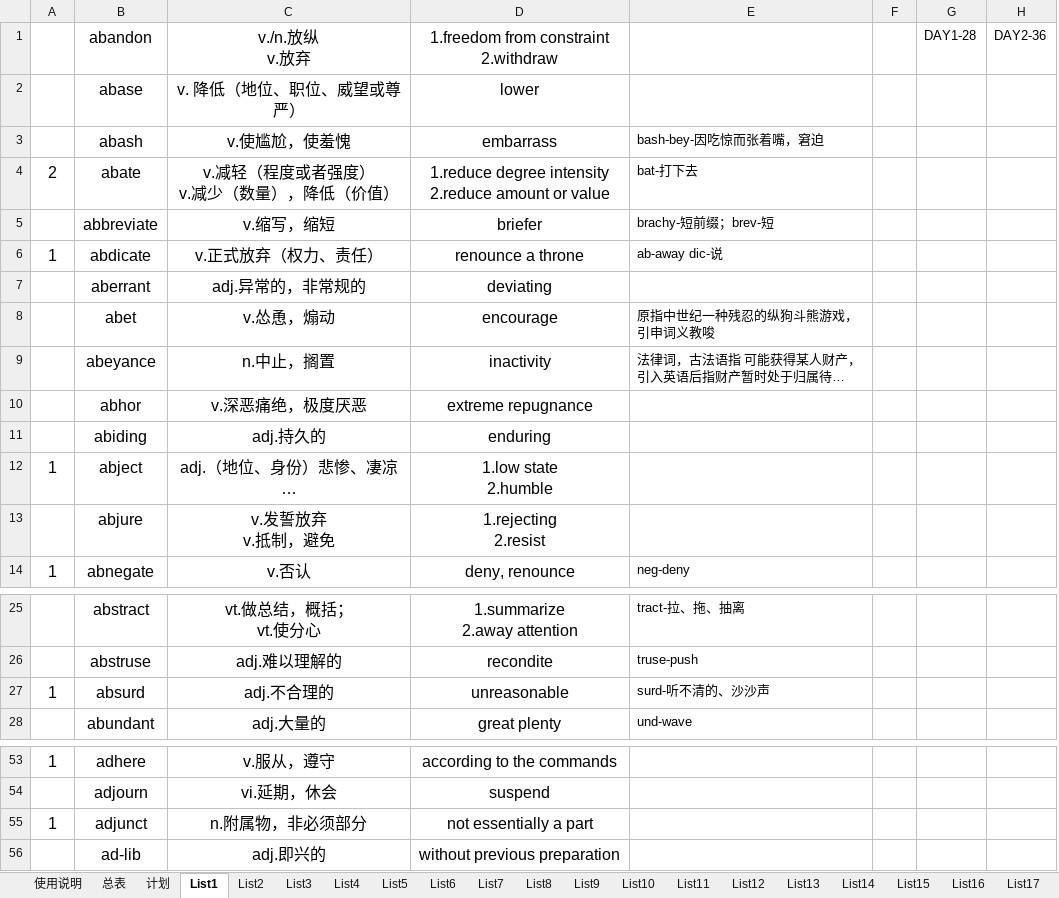
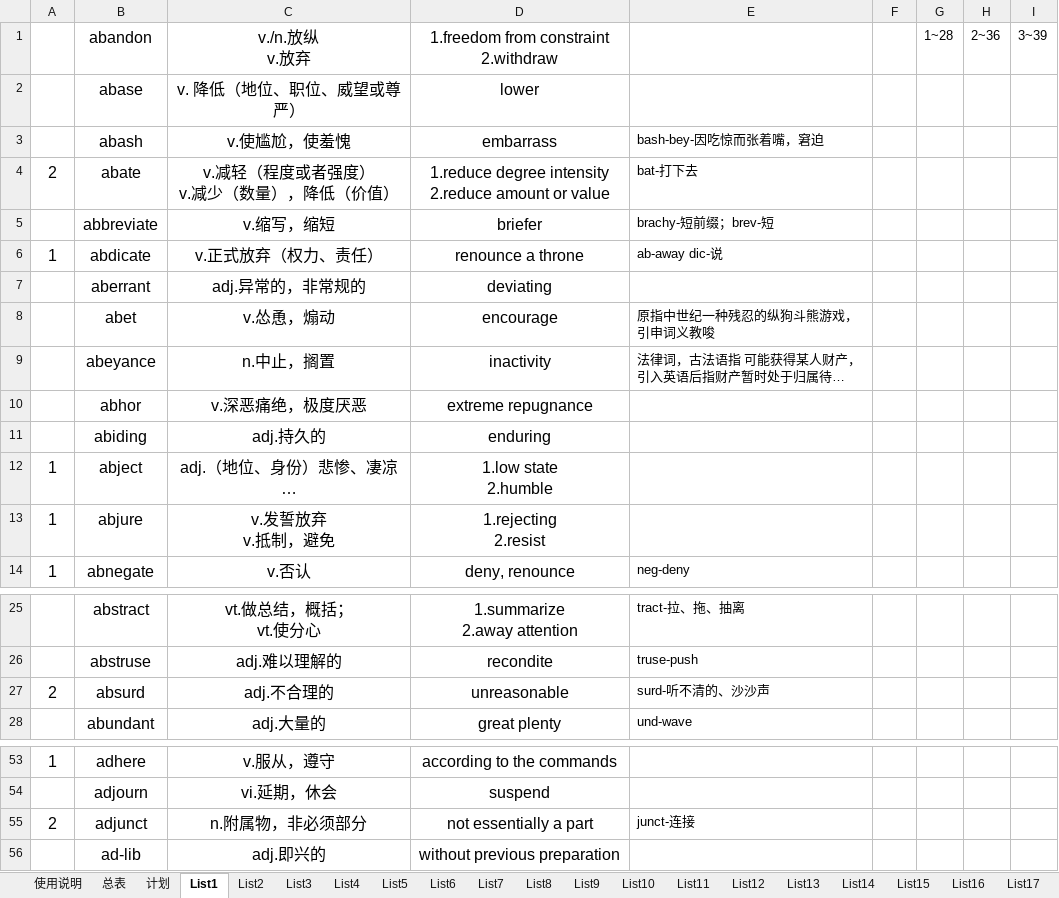
Before and after one commit to CodeYaCode/TOEFL, an Excel workbook: GRE words.xlsx, sheet List1, drawn as a sheet; only a part is shown, gaps mark what is left out; long unchanged cells end in …; values as stored, in another font and other column widths than the file's, no borders; removed rows and columns are numbered as before the commit, all else as after; the diff names each change by its address in the sheet, - before the commit and + after, or states it on an @@ line.

Commit message:
DAY 1

```diff
--- a/GRE words.xlsx (sheet List1)
+++ b/GRE words.xlsx (sheet List1)
-column G, row 1: DAY1-28
-column H, row 1: DAY2-36
+column G, row 1: 1~28
+column H, row 1: 2~36
+column I, row 1: 3~39
-A13: (empty)
+A13: 1
-A27: 1
+A27: 2
-A55: 1
+A55: 2
-E55: (empty)
+E55: junct-连接
```
Also changed, not shown: sheet List2, sheet 计划.
